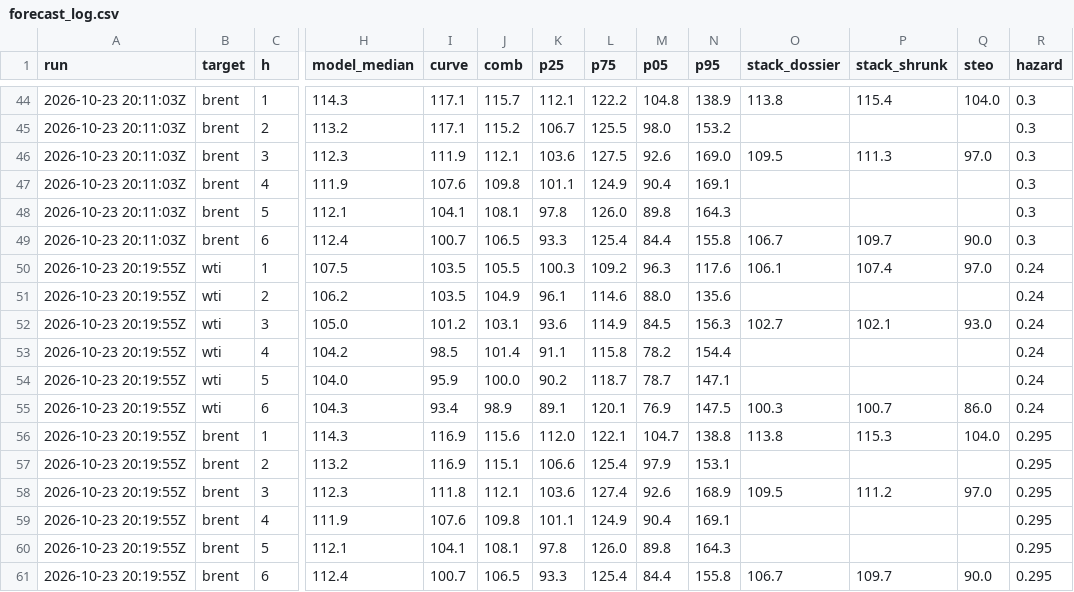
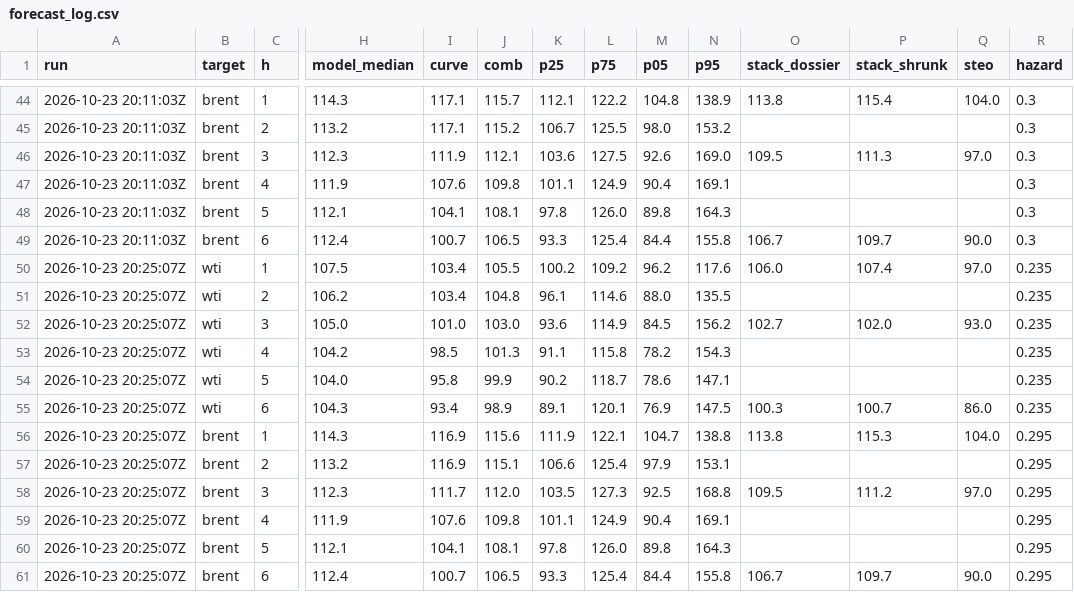
Before and after one commit to matiasputkonen/oljymalli, a CSV file: data/forecast_log.csv, drawn as a sheet; only a part is shown, gaps mark what is left out; the diff names each change by its address in the sheet, - before the commit and + after, or states it on an @@ line.

```diff
--- a/data/forecast_log.csv
+++ b/data/forecast_log.csv
-A50:A61 (run): 2026-10-23 20:19:55Z
+A50:A61 (run): 2026-10-23 20:25:07Z
-I50:I51 (curve): 103.5
+I50:I51 (curve): 103.4
-K50 (p25): 100.3
+K50 (p25): 100.2
-M50 (p05): 96.3
+M50 (p05): 96.2
-O50 (stack_dossier): 106.1
+O50 (stack_dossier): 106.0
-R50:R55 (hazard): 0.24
+R50:R55 (hazard): 0.235
-J51 (comb): 104.9
+J51 (comb): 104.8
-N51 (p95): 135.6
+N51 (p95): 135.5
-I52 (curve): 101.2
+I52 (curve): 101.0
-J52 (comb): 103.1
+J52 (comb): 103.0
-N52 (p95): 156.3
+N52 (p95): 156.2
-P52 (stack_shrunk): 102.1
+P52 (stack_shrunk): 102.0
-J53 (comb): 101.4
+J53 (comb): 101.3
-N53 (p95): 154.4
+N53 (p95): 154.3
-I54 (curve): 95.9
+I54 (curve): 95.8
-J54 (comb): 100.0
+J54 (comb): 99.9
-M54 (p05): 78.7
+M54 (p05): 78.6
-K56 (p25): 112.0
+K56 (p25): 111.9
-I58 (curve): 111.8
+I58 (curve): 111.7
-J58 (comb): 112.1
+J58 (comb): 112.0
-K58 (p25): 103.6
+K58 (p25): 103.5
-L58 (p75): 127.4
+L58 (p75): 127.3
-M58 (p05): 92.6
+M58 (p05): 92.5
-N58 (p95): 168.9
+N58 (p95): 168.8
```
Also changed, not shown: 24 other files.
